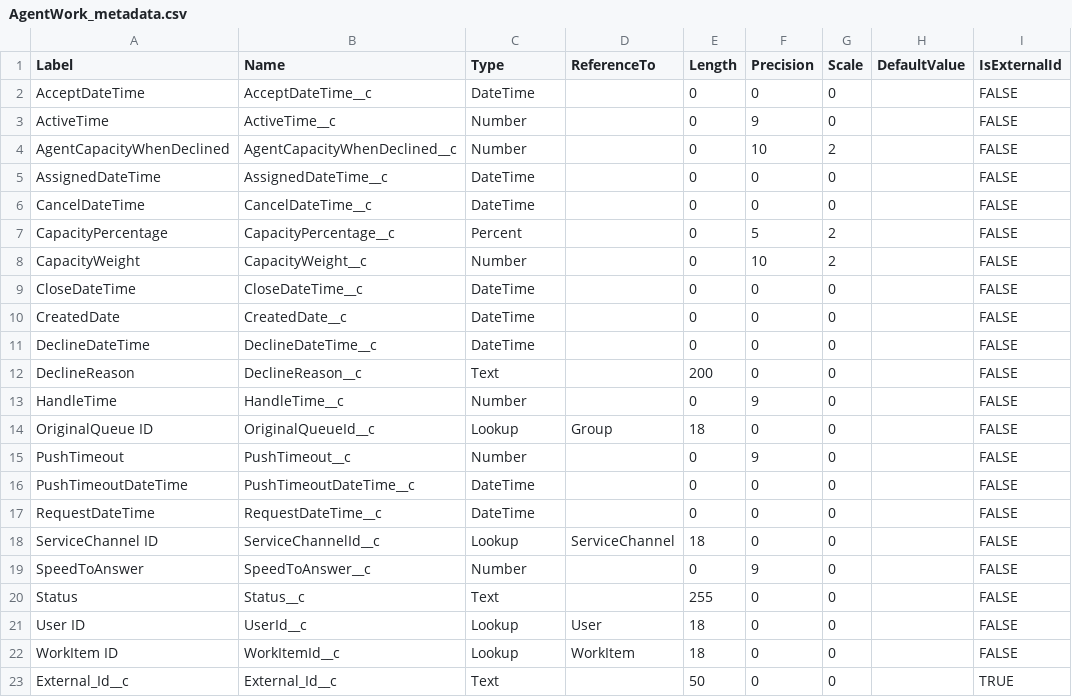
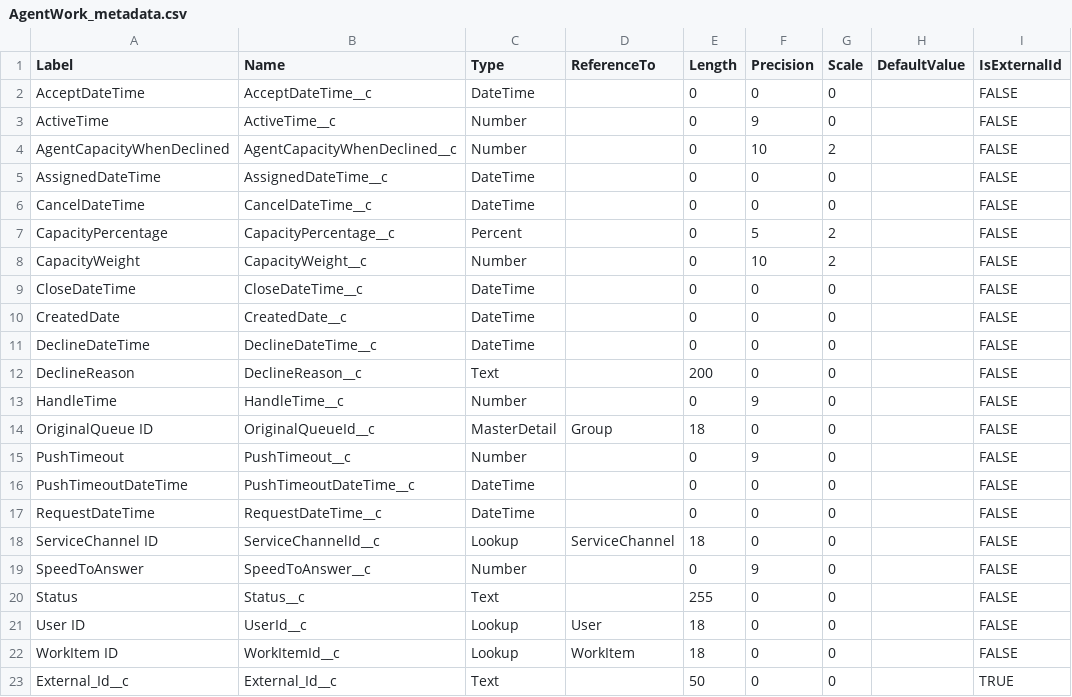
Before and after one commit to rodrigom-oktana-io/wave-tooling, a CSV file: Services/metadata/AgentWork_metadata.csv, drawn as a sheet; only a part is shown; the diff names each change by its address in the sheet, - before the commit and + after, or states it on an @@ line.

Commit message:
Update AgentWork_metadata.csv

```diff
--- a/Services/metadata/AgentWork_metadata.csv
+++ b/Services/metadata/AgentWork_metadata.csv
-C14 (Type): Lookup
+C14 (Type): MasterDetail
```
